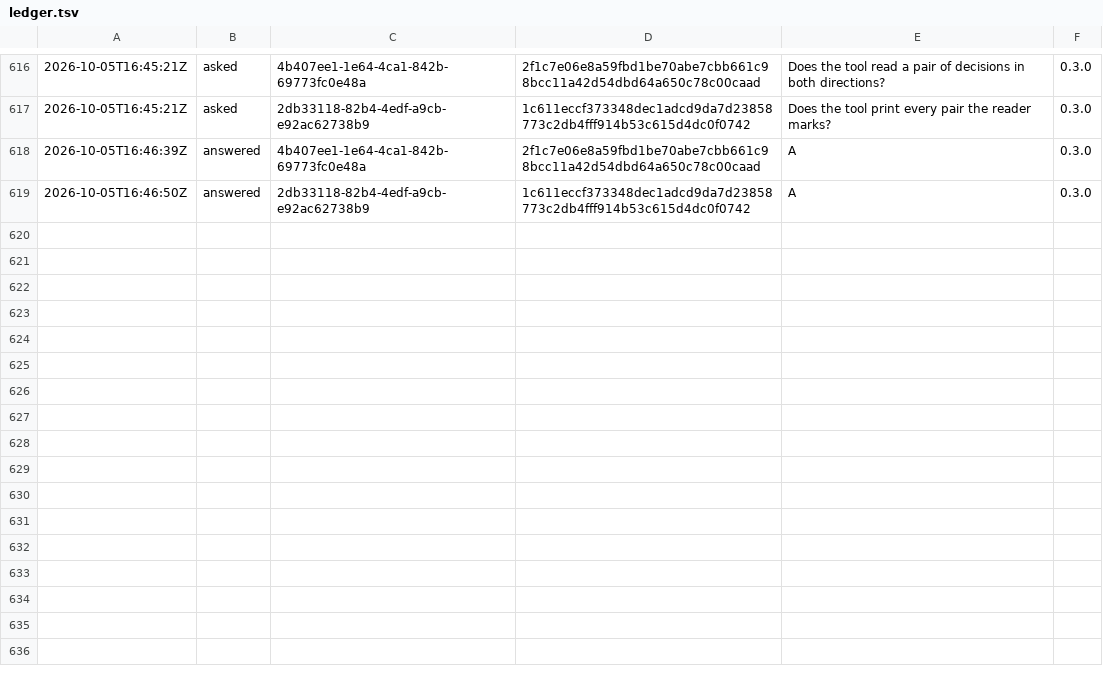
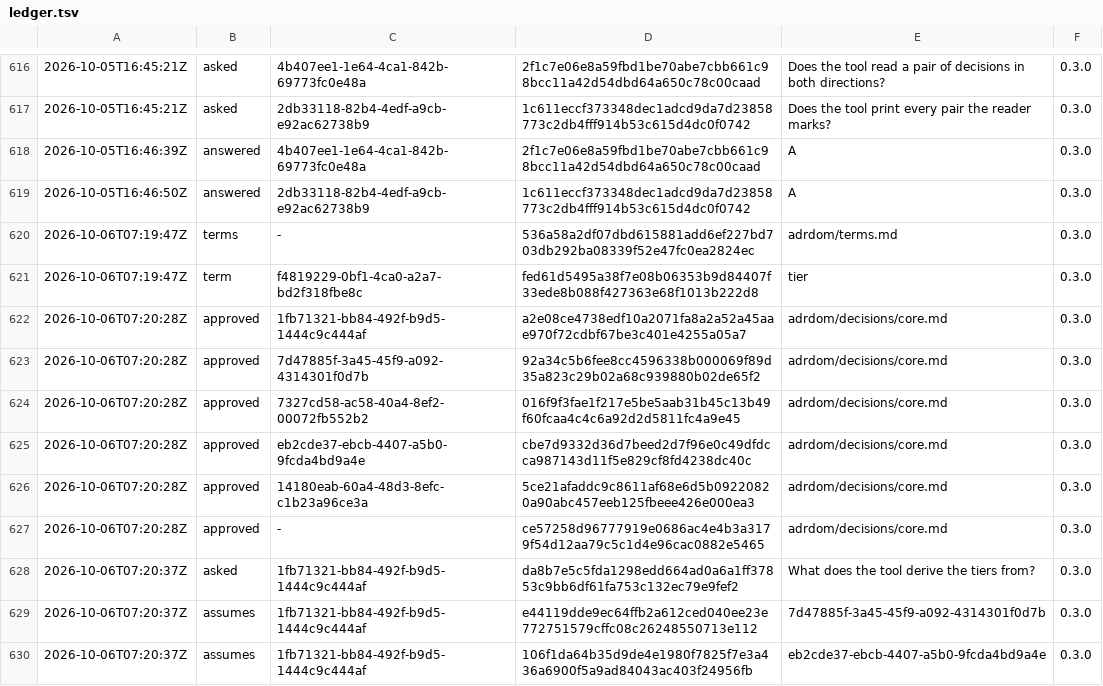
Before and after one commit to otuva/adrdom, a TSV file: adrdom/state/ledger.tsv, drawn as a sheet; only a part is shown, gaps mark what is left out; the diff names each change by its address in the sheet, - before the commit and + after, or states it on an @@ line.

Commit message:
feat: plan the ask-at-once round in core and loosen the tier definition

```diff
--- a/adrdom/state/ledger.tsv
+++ b/adrdom/state/ledger.tsv
+row 620: 2026-10-06T07:19:47Z | terms | - | 536a58a2df07dbd615881add6ef227bd703db292ba08339f52e47fc0ea2824ec | adrdom/terms.md | 0.3.0
+row 621: 2026-10-06T07:19:47Z | term | f4819229-0bf1-4ca0-a2a7-bd2f318fbe8c | fed61d5495a38f7e08b06353b9d84407f33ede8b088f427363e68f1013b222d8 | tier | 0.3.0
+row 622: 2026-10-06T07:20:28Z | approved | 1fb71321-bb84-492f-b9d5-1444c9c444af | a2e08ce4738edf10a2071fa8a2a52a45aae970f72cdbf67be3c401e4255a05a7 | adrdom/decisions/core.md | 0.3.0
+row 623: 2026-10-06T07:20:28Z | approved | 7d47885f-3a45-45f9-a092-4314301f0d7b | 92a34c5b6fee8cc4596338b000069f89d35a823c29b02a68c939880b02de65f2 | adrdom/decisions/core.md | 0.3.0
+row 624: 2026-10-06T07:20:28Z | approved | 7327cd58-ac58-40a4-8ef2-00072fb552b2 | 016f9f3fae1f217e5be5aab31b45c13b49f60fcaa4c4c6a92d2d5811fc4a9e45 | adrdom/decisions/core.md | 0.3.0
+row 625: 2026-10-06T07:20:28Z | approved | eb2cde37-ebcb-4407-a5b0-9fcda4bd9a4e | cbe7d9332d36d7beed2d7f96e0c49dfdcca987143d11f5e829cf8fd4238dc40c | adrdom/decisions/core.md | 0.3.0
+row 626: 2026-10-06T07:20:28Z | approved | 14180eab-60a4-48d3-8efc-c1b23a96ce3a | 5ce21afaddc9c8611af68e6d5b09220820a90abc457eeb125fbeee426e000ea3 | adrdom/decisions/core.md | 0.3.0
+row 627: 2026-10-06T07:20:28Z | approved | - | ce57258d96777919e0686ac4e4b3a3179f54d12aa79c5c1d4e96cac0882e5465 | adrdom/decisions/core.md | 0.3.0
+row 628: 2026-10-06T07:20:37Z | asked | 1fb71321-bb84-492f-b9d5-1444c9c444af | da8b7e5c5fda1298edd664ad0a6a1ff37853c9bb6df61fa753c132ec79e9fef2 | What does the tool derive the tiers from? | 0.3.0
+row 629: 2026-10-06T07:20:37Z | assumes | 1fb71321-bb84-492f-b9d5-1444c9c444af | e44119dde9ec64ffb2a612ced040ee23e772751579cffc08c26248550713e112 | 7d47885f-3a45-45f9-a092-4314301f0d7b | 0.3.0
+row 630: 2026-10-06T07:20:37Z | assumes | 1fb71321-bb84-492f-b9d5-1444c9c444af | 106f1da64b35d9de4e1980f7825f7e3a436a6900f5a9ad84043ac403f24956fb | eb2cde37-ebcb-4407-a5b0-9fcda4bd9a4e | 0.3.0
```
Also changed, not shown: 4 other files.
